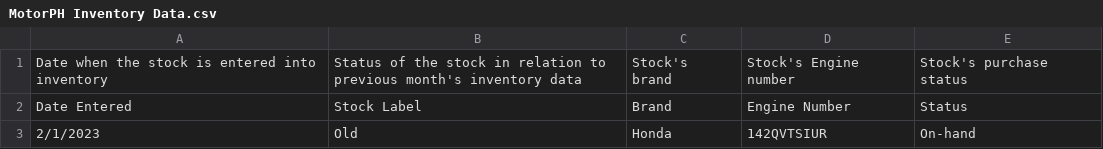
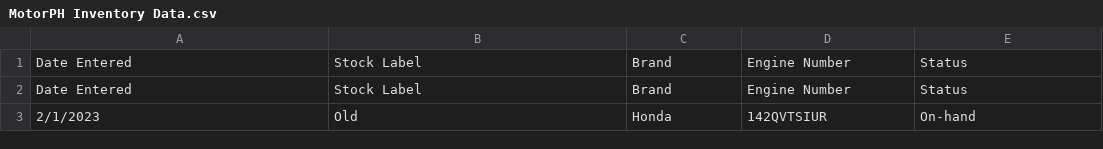
Before and after one commit to clu3l3ss24/MotorPHInventory, a CSV file: src/main/resources/data/MotorPH Inventory Data.csv, drawn as a sheet; only a part is shown; removed rows and columns are numbered as before the commit, all else as after; the diff names each change by its address in the sheet, - before the commit and + after, or states it on an @@ line.

```diff
--- a/src/main/resources/data/MotorPH Inventory Data.csv
+++ b/src/main/resources/data/MotorPH Inventory Data.csv
-row 1: Date when the stock is entered into inventory | Status of the stock in relation to previous month's inventory data | Stock's brand | Stock's Engine number | Stock's purchase status
+row 1: Date Entered | Stock Label | Brand | Engine Number | Status
```
Also changed, not shown: target/classes/data/MotorPH Inventory Data.csv, 9 other files.
